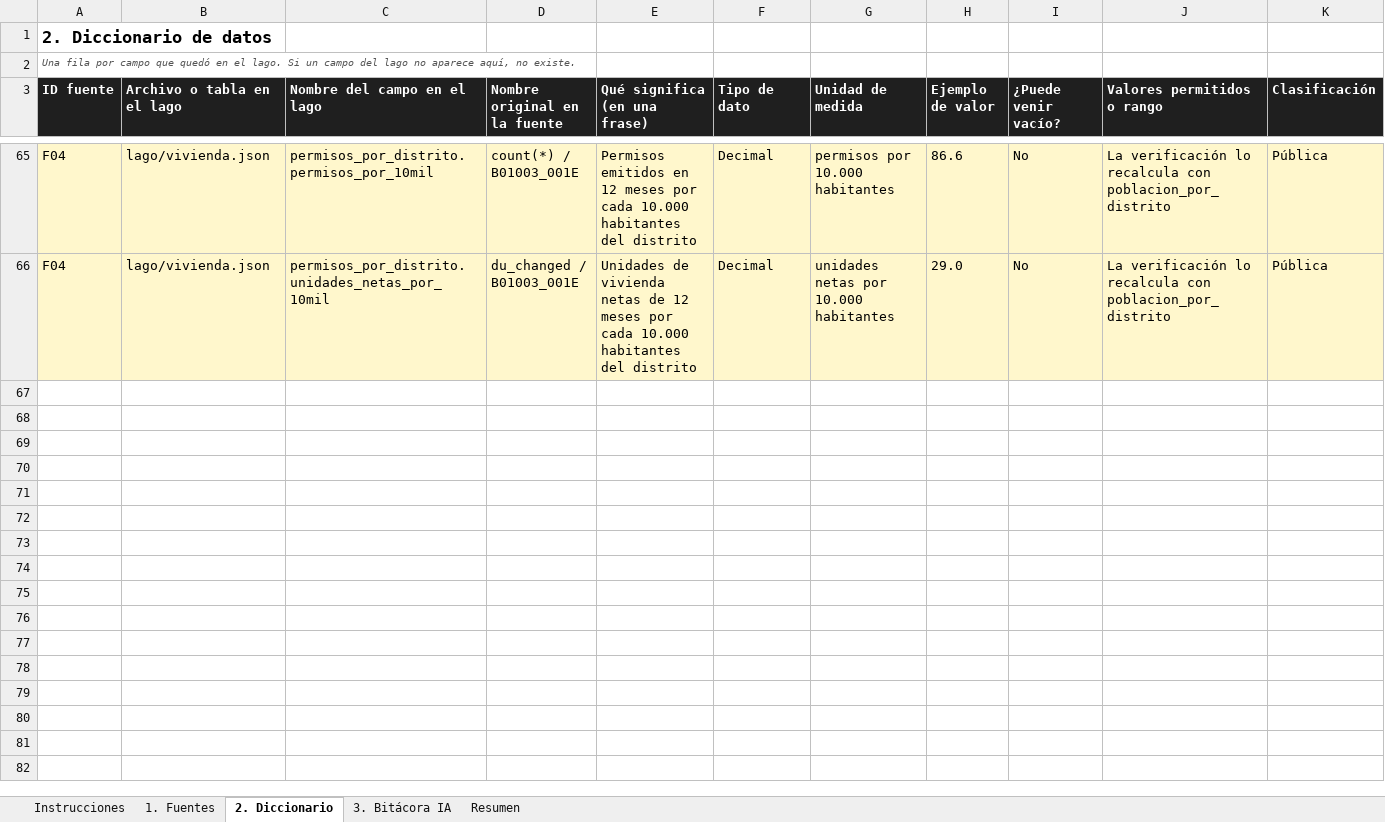
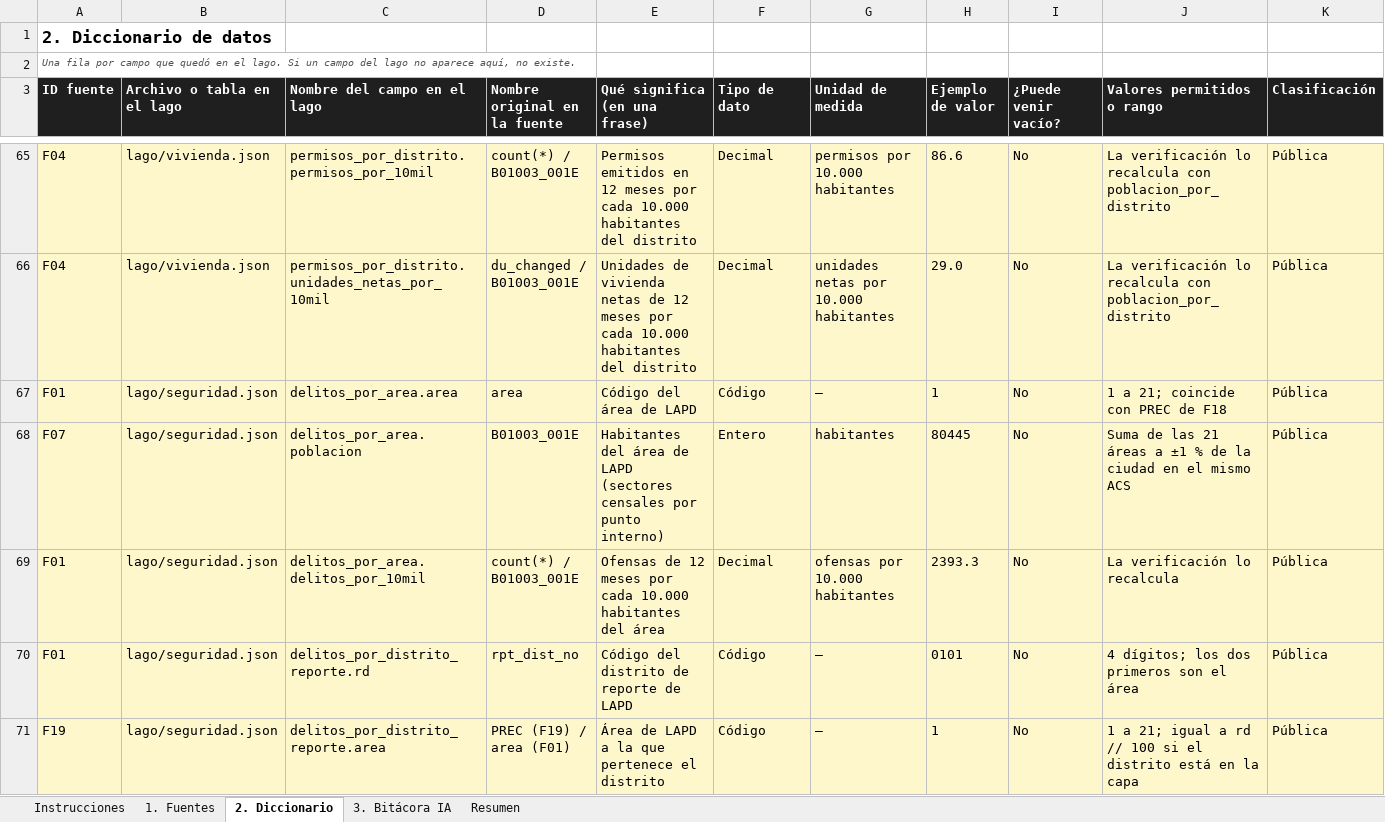
Before and after one commit to jalvarez01/Los-Angeles, an Excel workbook: entrega1/Diccionario_de_datos_LosAngeles.xlsx, sheet 2. Diccionario, drawn as a sheet; only a part is shown, gaps mark what is left out; values as stored, in another font and other column widths than the file's, no borders; rows hold the shown columns only; the diff covers the shown part only; the diff names each change by its address in the sheet, - before the commit and + after, or states it on an @@ line.

Commit message:
agrega fuentes y campos nuevos al diccionario

```diff
--- a/entrega1/Diccionario_de_datos_LosAngeles.xlsx (sheet 2. Diccionario)
+++ b/entrega1/Diccionario_de_datos_LosAngeles.xlsx (sheet 2. Diccionario)
+row 67: F01 | lago/seguridad.json | delitos_por_area.area | area | Código del área de LAPD | Código | — | 1 | No | 1 a 21; coincide con PREC de F18 | Pública
+row 68: F07 | lago/seguridad.json | delitos_por_area.poblacion | B01003_001E | Habitantes del área de LAPD (sectores censales por punto interno) | Entero | habitantes | 80445 | No | Suma de las 21 áreas a ±1 % de la ciudad en el mismo ACS | Pública
+row 69: F01 | lago/seguridad.json | delitos_por_area.delitos_por_10mil | count(*) / B01003_001E | Ofensas de 12 meses por cada 10.000 habitantes del área | Decimal | ofensas por 10.000 habitantes | 2393.3 | No | La verificación lo recalcula | Pública
+row 70: F01 | lago/seguridad.json | delitos_por_distrito_reporte.rd | rpt_dist_no | Código del distrito de reporte de LAPD | Código | — | 0101 | No | 4 dígitos; los dos primeros son el área | Pública
+row 71: F19 | lago/seguridad.json | delitos_por_distrito_reporte.area | PREC (F19) / area (F01) | Área de LAPD a la que pertenece el distrito | Código | — | 1 | No | 1 a 21; igual a rd // 100 si el distrito está en la capa | Pública
```
Also changed, not shown: 28 added rows elsewhere in this sheet, sheet 1. Fuentes.
